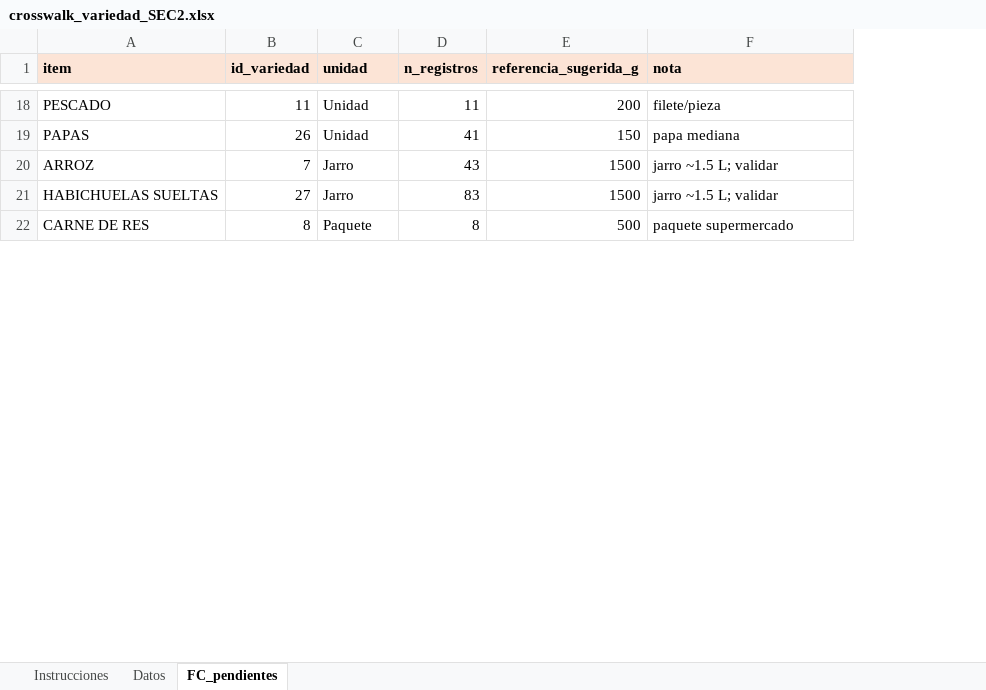
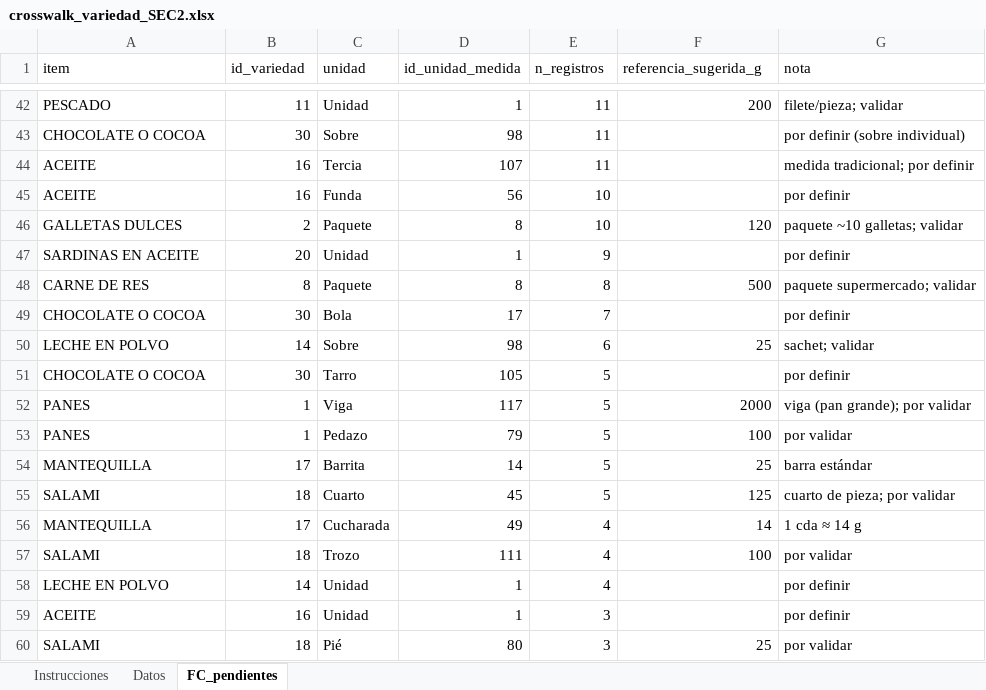
Before and after one commit to maicel1978/analisis_ENGIH2018, an Excel workbook: data/raw/crosswalk_variedad_SEC2.xlsx, sheet FC_pendientes, drawn as a sheet; only a part is shown, gaps mark what is left out; values as stored, in another font and other column widths than the file's, no borders; removed rows and columns are numbered as before the commit, all else as after; the diff covers the shown part only; the diff names each change by its address in the sheet, - before the commit and + after, or states it on an @@ line.

Commit message:
Verificacion de avances: reporte para WFP/MIMI + tabla FC despensa completa (98 celdas)
- docs/20260827 Reporte_avances_ENGIH_Secciones_2_y_3A.md: los 2 avances del correo con numeros verificados + estado de la tarea de unidades (79.4% cubierto, 98 celdas pendientes, preguntas D1/D2).
- crosswalk_variedad_SEC2.xlsx: FC_pendientes reescrita con las 98 celdas alimento×unidad completas (9,629 registros; 61 con referencia propuesta); correcciones de notas (codigo 31 = 23 registros; catalogo = 0.06%).
- PLAN + README: '~20 celdas' -> 98 celdas (28 principales cubren ~96%); codigos sin nombre = 35 registros; 199 registros Sec 2 sin unidad (0.4%).

Co-authored-by: arena-agent <297053741+arena-agent@users.noreply.github.com>

```diff
--- a/data/raw/crosswalk_variedad_SEC2.xlsx (sheet FC_pendientes)
+++ b/data/raw/crosswalk_variedad_SEC2.xlsx (sheet FC_pendientes)
+column D (id_unidad_medida), row 42: 1; row 48: 8
@@ A1:C1 fill: #FCE4D6 → none, bold: on → off @@
@@ E1:G1 fill: #FCE4D6 → none, bold: on → off @@
-G42 (nota): filete/pieza
+G42 (nota): filete/pieza; validar
-row 19: PAPAS | 26 | Unidad | 41 | 150 | papa mediana
@@ row 20 moved to row 19: ARROZ @@
@@ row 21 moved to row 9: HABICHUELAS SUELTAS @@
+row 43: CHOCOLATE O COCOA | 30 | Sobre | 98 | 11 |  | por definir (sobre individual)
+row 44: ACEITE | 16 | Tercia | 107 | 11 |  | medida tradicional; por definir
+row 45: ACEITE | 16 | Funda | 56 | 10 |  | por definir
+row 46: GALLETAS DULCES | 2 | Paquete | 8 | 10 | 120 | paquete ~10 galletas; validar
+row 47: SARDINAS EN ACEITE | 20 | Unidad | 1 | 9 |  | por definir
-G48 (nota): paquete supermercado
+G48 (nota): paquete supermercado; validar
+row 49: CHOCOLATE O COCOA | 30 | Bola | 17 | 7 |  | por definir
+row 50: LECHE EN POLVO | 14 | Sobre | 98 | 6 | 25 | sachet; validar
+row 51: CHOCOLATE O COCOA | 30 | Tarro | 105 | 5 |  | por definir
+row 52: PANES | 1 | Viga | 117 | 5 | 2000 | viga (pan grande); por validar
+row 53: PANES | 1 | Pedazo | 79 | 5 | 100 | por validar
+row 54: MANTEQUILLA | 17 | Barrita | 14 | 5 | 25 | barra estándar
+row 55: SALAMI | 18 | Cuarto | 45 | 5 | 125 | cuarto de pieza; por validar
+row 56: MANTEQUILLA | 17 | Cucharada | 49 | 4 | 14 | 1 cda ≈ 14 g
+row 57: SALAMI | 18 | Trozo | 111 | 4 | 100 | por validar
+row 58: LECHE EN POLVO | 14 | Unidad | 1 | 4 |  | por definir
+row 59: ACEITE | 16 | Unidad | 1 | 3 |  | por definir
+row 60: SALAMI | 18 | Pié | 80 | 3 | 25 | por validar
```
Also changed, not shown: 66 added rows, 6 removed rows, 3 moved rows and 4 edited cells elsewhere in this sheet, sheet Instrucciones, sheet Datos, 3 other files.
